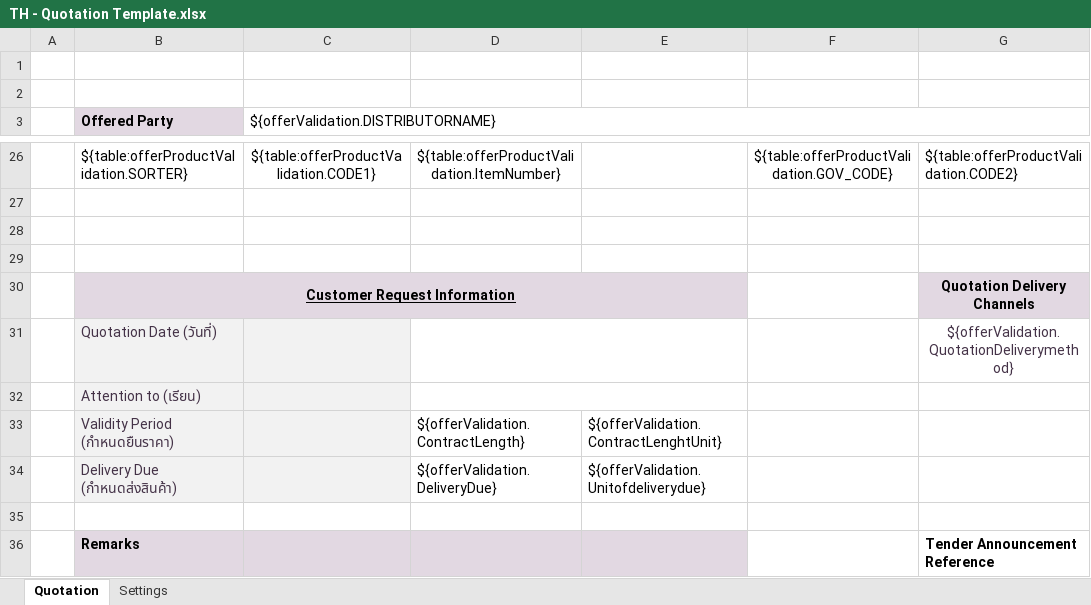
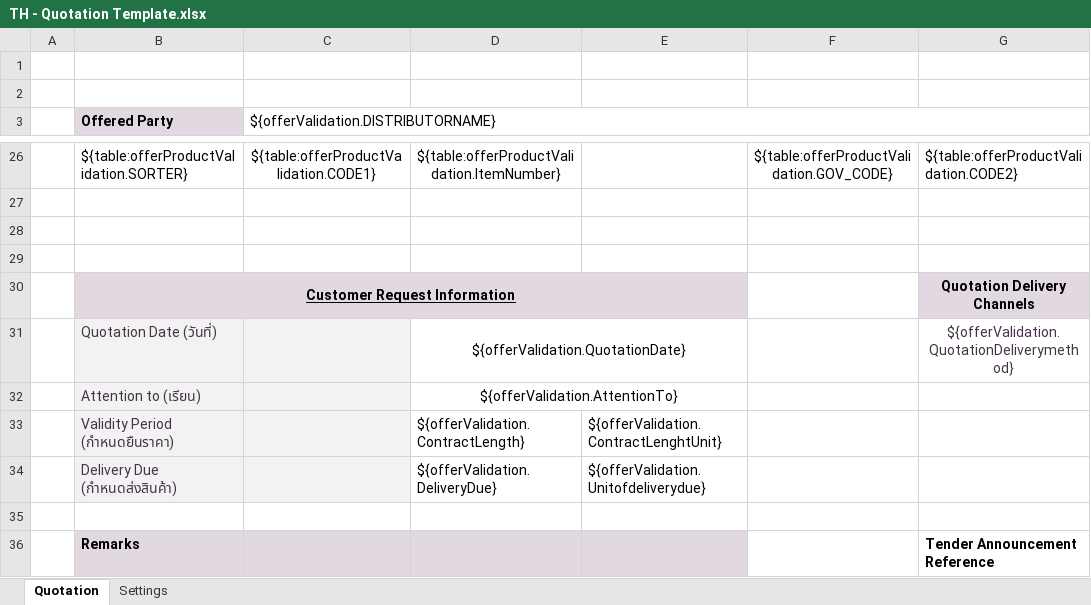
Before and after one commit to mandar-velankar/TNDR_FAST_BACKEND, an Excel workbook: srv/xlsx-templates/TH - Quotation Template.xlsx, sheet Quotation, drawn as a sheet; only a part is shown, gaps mark what is left out; values as stored, in another font and other column widths than the file's, no borders; charts and pictures not drawn; the diff names each change by its address in the sheet, - before the commit and + after, or states it on an @@ line.

Commit message:
Map Quotation due date and Attention to fields in Excel quotation template and Format the date

```diff
--- a/srv/xlsx-templates/TH - Quotation Template.xlsx (sheet Quotation)
+++ b/srv/xlsx-templates/TH - Quotation Template.xlsx (sheet Quotation)
-D31: (empty)
+D31: ${offerValidation.QuotationDate}
-D32: (empty)
+D32: ${offerValidation.AttentionTo}
```
Also changed, not shown: 1 other file.
